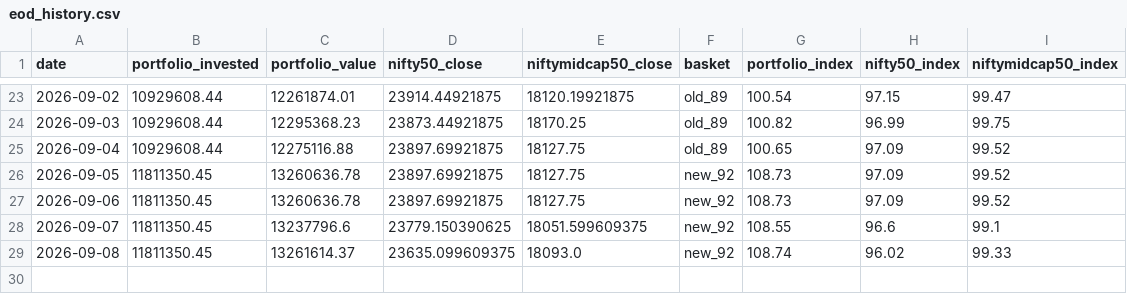
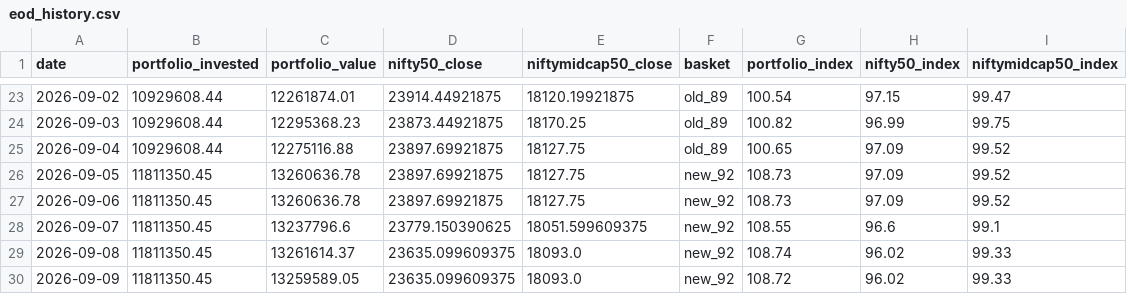
Before and after one commit to hvj7p7shkv-hub/client-portfolio-dashboard, a CSV file: data/eod_history.csv, drawn as a sheet; only a part is shown, gaps mark what is left out; the diff names each change by its address in the sheet, - before the commit and + after, or states it on an @@ line.

```diff
--- a/data/eod_history.csv
+++ b/data/eod_history.csv
+row 30: 2026-09-09 | 11811350.45 | 13259589.05 | 23635.099609375 | 18093.0 | new_92 | 108.72 | 96.02 | 99.33
```
Also changed, not shown: data/holdings.csv, 3 other files.
